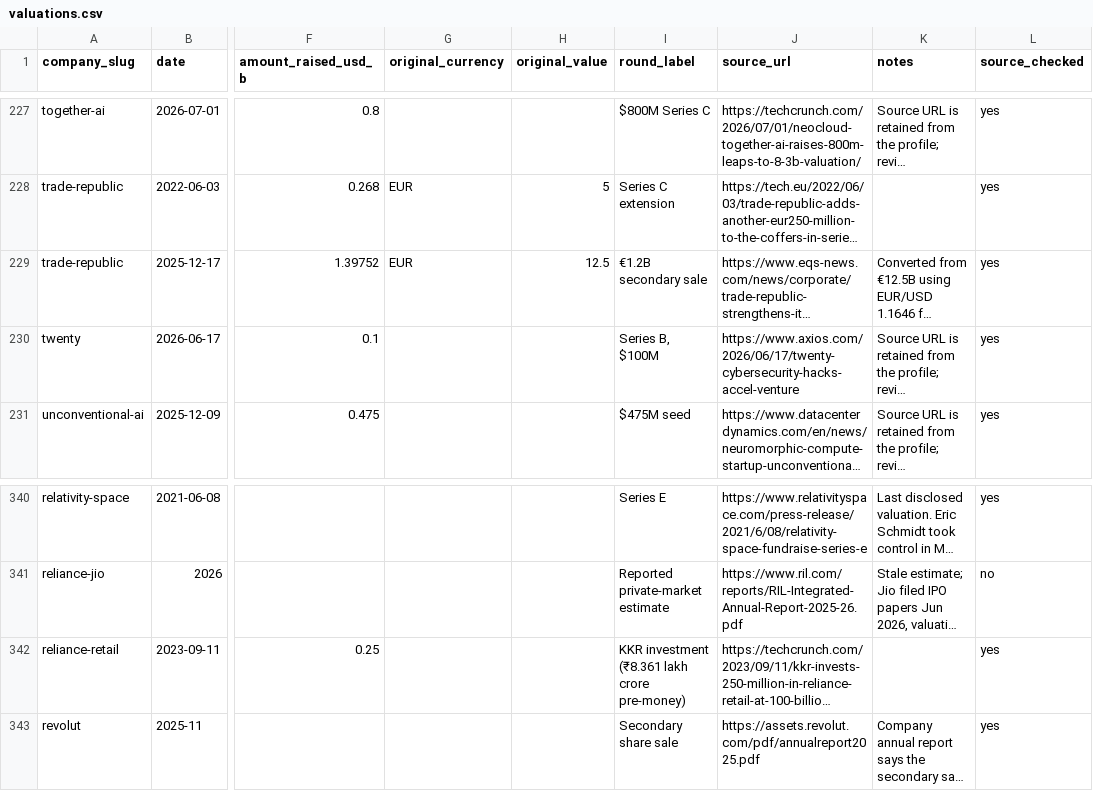
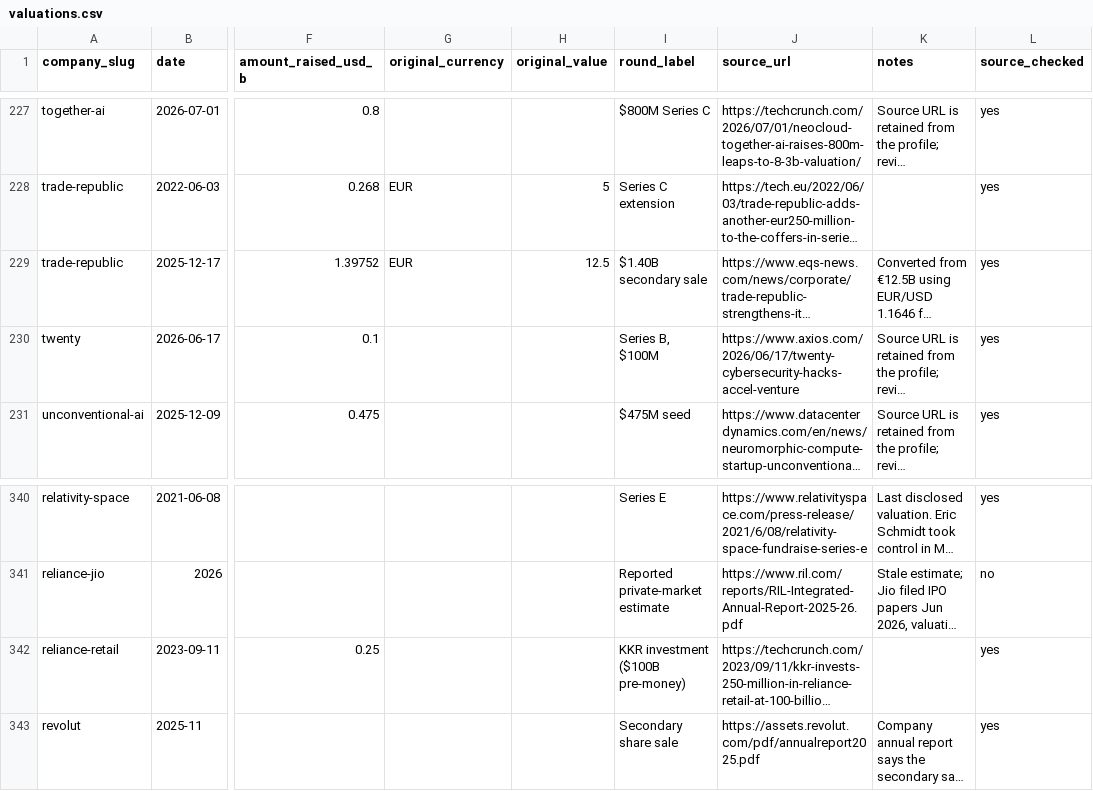
Before and after one commit to JosephTPL/Website, a CSV file: content/data/valuations.csv, drawn as a sheet; only a part is shown, gaps mark what is left out; long unchanged cells end in …; the diff covers the shown part only; the diff names each change by its address in the sheet, - before the commit and + after, or states it on an @@ line.

```diff
--- a/content/data/valuations.csv
+++ b/content/data/valuations.csv
-I229 (round_label): €1.2B secondary sale
+I229 (round_label): $1.40B secondary sale
-I342 (round_label): KKR investment (₹8.361 lakh crore pre-money)
+I342 (round_label): KKR investment ($100B pre-money)
```
Also changed, not shown: 9 edited cells elsewhere in this file, 10 other files.
